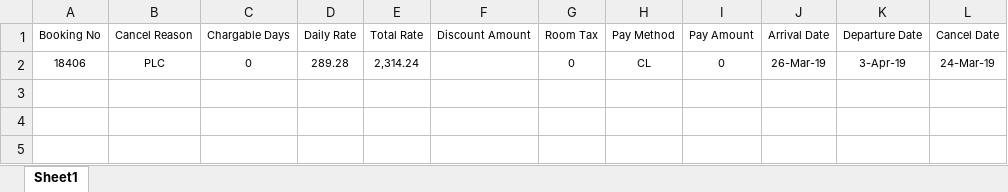
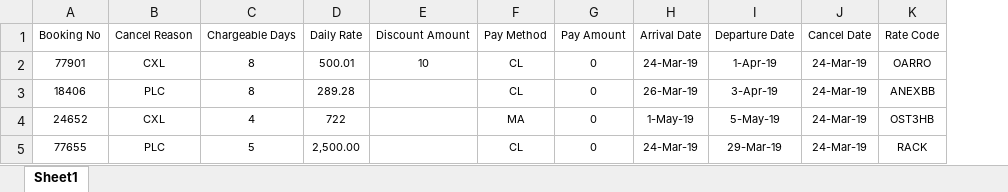
Before and after one commit to bendary577/bank-masr-integration-backend, an Excel workbook: Saudi/Cancel Booking.xlsx, sheet Sheet1, drawn as a sheet; values as stored, in another font and other column widths than the file's, no borders; removed rows and columns are numbered as before the commit, all else as after; the diff names each change by its address in the sheet, - before the commit and + after, or states it on an @@ line.

Commit message:
OPERA Report - WIP in calc vat and service charge

```diff
--- a/Saudi/Cancel Booking.xlsx (sheet Sheet1)
+++ b/Saudi/Cancel Booking.xlsx (sheet Sheet1)
-column C (Chargable Days), row 2: 0
+column C (Chargeable Days), row 3: 8
-column E (Total Rate), row 2: 2,314.24
-column G (Room Tax), row 2: 0
+column K (Rate Code), row 3: ANEXBB
+row 2: 77901 | CXL | 8 | 500.01 | 10 | CL | 0 | 24-Mar-19 | 1-Apr-19 | 24-Mar-19 | OARRO
+row 4: 24652 | CXL | 4 | 722 |  | MA | 0 | 1-May-19 | 5-May-19 | 24-Mar-19 | OST3HB
+row 5: 77655 | PLC | 5 | 2,500.00 |  | CL | 0 | 24-Mar-19 | 29-Mar-19 | 24-Mar-19 | RACK
```
Also changed, not shown: 4 other files.
